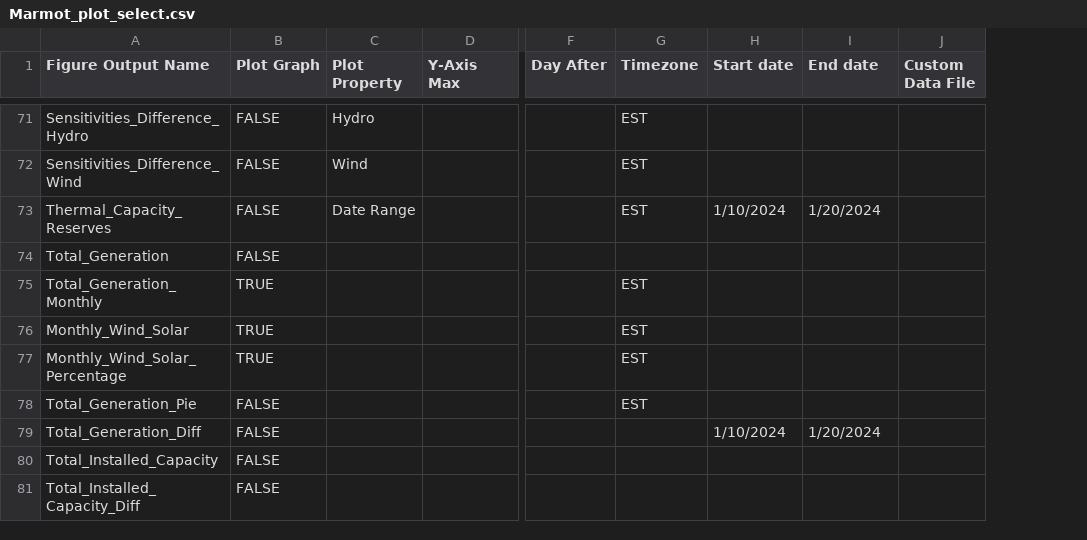
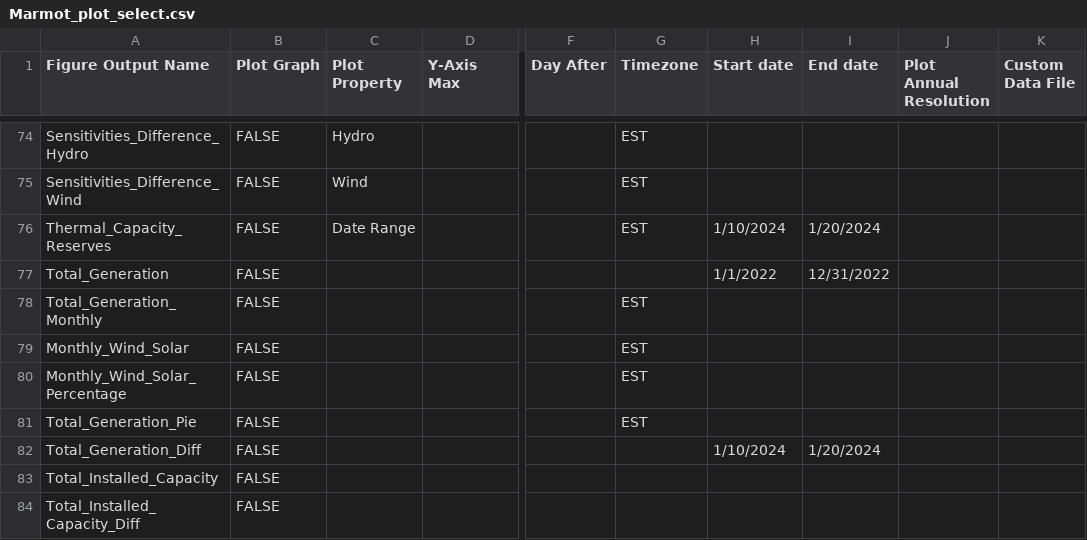
Before and after one commit to NREL/Marmot, a CSV file: marmot/input_files/Marmot_plot_select.csv, drawn as a sheet; only a part is shown, gaps mark what is left out; addresses are those after the commit; the diff covers the shown part only; the diff names each change by its address in the sheet, - before the commit and + after, or states it on an @@ line.

Commit message:
add capability to plot annual genstack plots + gen unstack + reserve stack
- new annualize_property method in ExtraProperties
- plot annual by setting 'Plot Annual Resolution' to True in plot_select.csv

```diff
--- a/marmot/input_files/Marmot_plot_select.csv
+++ b/marmot/input_files/Marmot_plot_select.csv
+column J (Plot Annual Resolution), empty
-H77 (Start date): (empty)
+H77 (Start date): 1/1/2022
-I77 (End date): (empty)
+I77 (End date): 12/31/2022
-B78:B80 (Plot Graph): TRUE
+B78:B80 (Plot Graph): FALSE
```
Also changed, not shown: 3 added rows and 19 edited cells elsewhere in this file, marmot/input_files/reeds_properties.csv, 7 other files.
